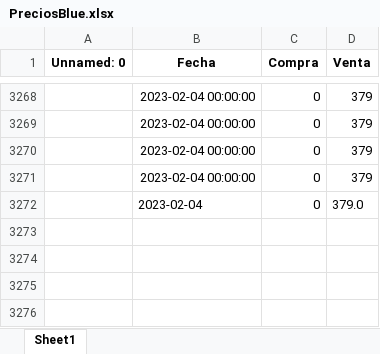
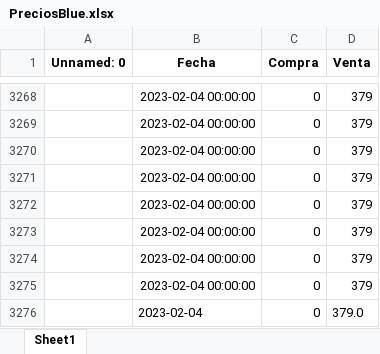
Before and after one commit to Rodrigo-Gramajo/PredictDolar, an Excel workbook: data/xlsx/PreciosBlue.xlsx, sheet Sheet1, drawn as a sheet; only a part is shown, gaps mark what is left out; values as stored, in another font and other column widths than the file's, no borders; the diff names each change by its address in the sheet, - before the commit and + after, or states it on an @@ line.

```diff
--- a/data/xlsx/PreciosBlue.xlsx (sheet Sheet1)
+++ b/data/xlsx/PreciosBlue.xlsx (sheet Sheet1)
+row 3272:  | 2023-02-04 00:00:00 | 0 | 379
+row 3273:  | 2023-02-04 00:00:00 | 0 | 379
+row 3274:  | 2023-02-04 00:00:00 | 0 | 379
+row 3275:  | 2023-02-04 00:00:00 | 0 | 379
```
Also changed, not shown: data/xlsx/PrecioBlueDIario.xlsx, data/xlsx/values_newBlue.xlsx, 16 other files.
